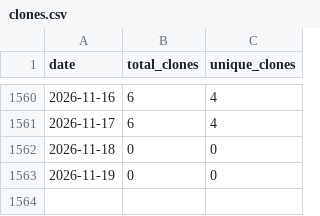
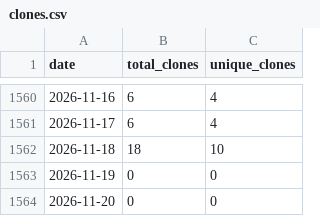
Before and after one commit to wumphlett/COMP-2710, a CSV file: .traffic/clones.csv, drawn as a sheet; only a part is shown, gaps mark what is left out.

Commit message:
Updating repository traffic

```diff
--- a/.traffic/clones.csv
+++ b/.traffic/clones.csv
@@ -1561,3 +1561,4 @@ date,total_clones,unique_clones
 2026-11-17,6,4
-2026-11-18,0,0
+2026-11-18,18,10
 2026-11-19,0,0
+2026-11-20,0,0
```
Also changed, not shown: .traffic/views.csv, 3 other files.
